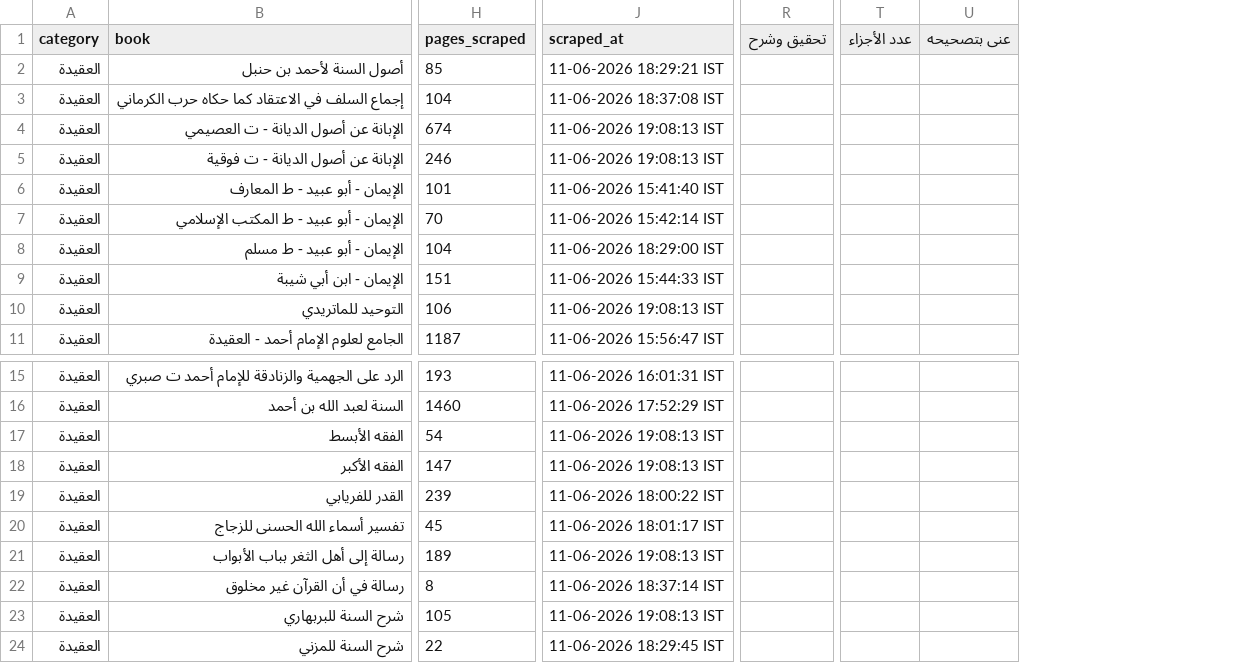
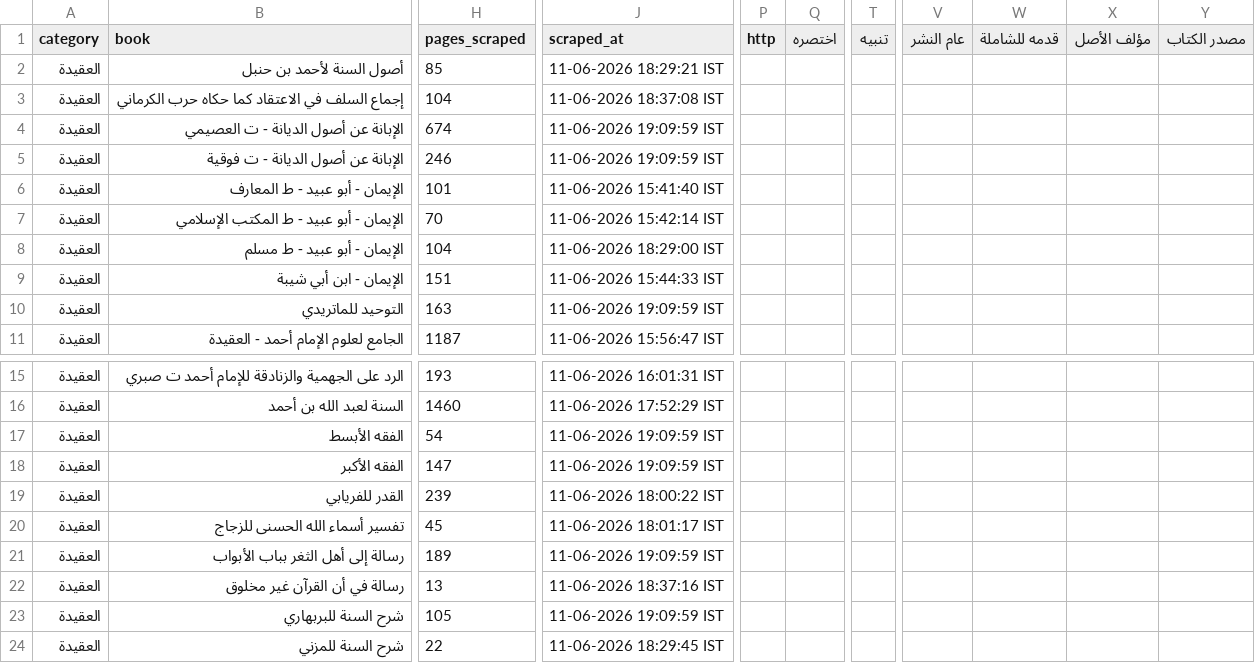
Before and after one commit to farhan281/al-qalam-project, a CSV file: shamela_output/العقيدة/العقيدة.csv, drawn as a sheet; only a part is shown, gaps mark what is left out; removed rows and columns are numbered as before the commit, all else as after; the diff names each change by its address in the sheet, - before the commit and + after, or states it on an @@ line.

```diff
--- a/shamela_output/العقيدة/العقيدة.csv
+++ b/shamela_output/العقيدة/العقيدة.csv
+column P (http), empty
+column Q (اختصره), empty
-column R (تحقيق وشرح), empty
+column T (تنبيه), empty
-column T (عدد الأجزاء), empty
-column U (عنى بتصحيحه), empty
+column V (عام النشر), empty
+column W (قدمه للشاملة), empty
+column X (مؤلف الأصل), empty
+column Y (مصدر الكتاب), empty
-J4:J5 (scraped_at): 11-06-2026 19:08:13 IST
+J4:J5 (scraped_at): 11-06-2026 19:09:59 IST
-H10 (pages_scraped): 106
+H10 (pages_scraped): 163
-J10 (scraped_at): 11-06-2026 19:08:13 IST
+J10 (scraped_at): 11-06-2026 19:09:59 IST
-J17:J18 (scraped_at): 11-06-2026 19:08:13 IST
+J17:J18 (scraped_at): 11-06-2026 19:09:59 IST
-J21 (scraped_at): 11-06-2026 19:08:13 IST
+J21 (scraped_at): 11-06-2026 19:09:59 IST
-H22 (pages_scraped): 8
+H22 (pages_scraped): 13
-J22 (scraped_at): 11-06-2026 18:37:14 IST
+J22 (scraped_at): 11-06-2026 18:37:16 IST
-J23 (scraped_at): 11-06-2026 19:08:13 IST
+J23 (scraped_at): 11-06-2026 19:09:59 IST
```
Also changed, not shown: shamela_output/reports/الرقائق_والآداب_والأذكار.csv, shamela_output/التجويد_والقراءات/التجويد_والقراءات.csv, 8 other files.
